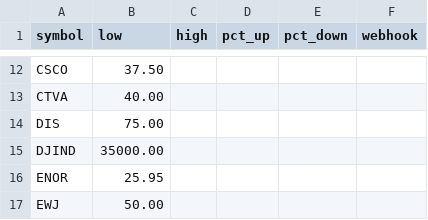
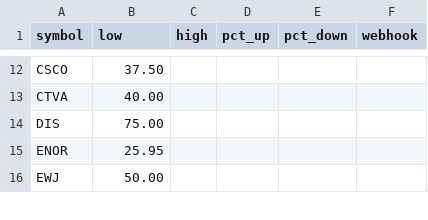
Before and after one commit to tyoungg/stock-monitor, a CSV file: rules.csv, drawn as a sheet; only a part is shown, gaps mark what is left out; the diff names each change by its address in the sheet, - before the commit and + after, or states it on an @@ line.

Commit message:
Update rules.csv

```diff
--- a/rules.csv
+++ b/rules.csv
-row 15: DJIND | 35000.00
```
